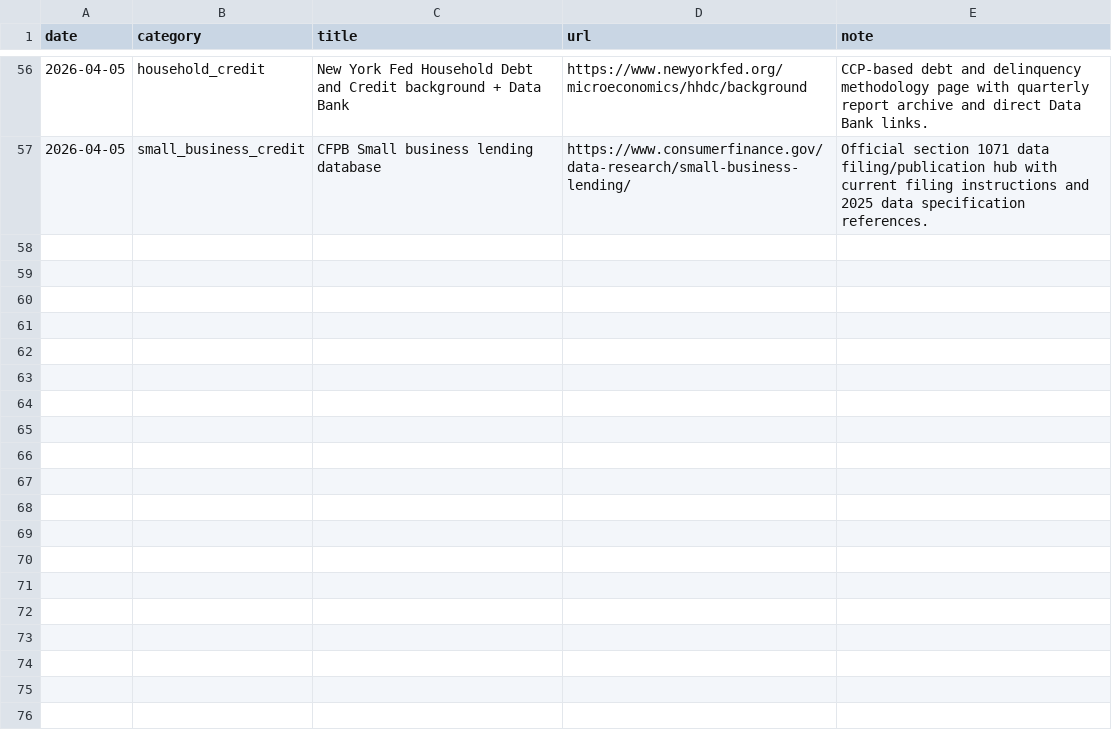
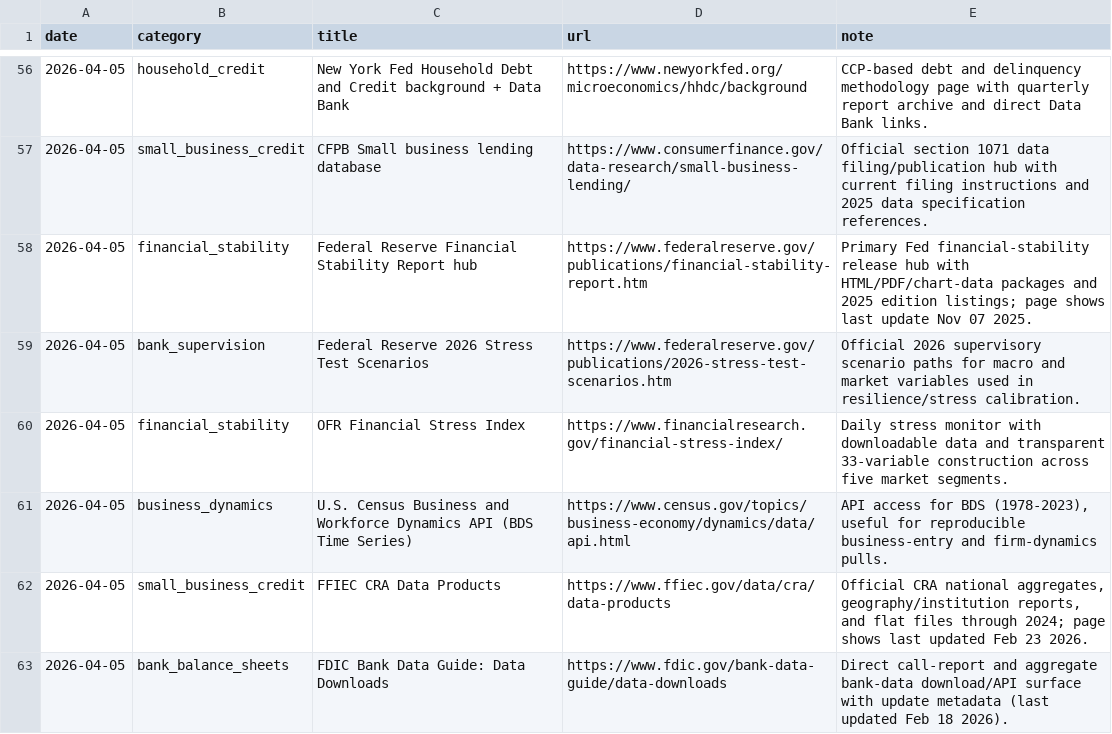
Before and after one commit to lachlanchen/LazyEarn, a TSV file: references/wealth-engine/knowledge/source-ledger.tsv, drawn as a sheet; only a part is shown, gaps mark what is left out.

Commit message:
wealth refinery: cycle_005 round 01 resource_scan

```diff
--- a/references/wealth-engine/knowledge/source-ledger.tsv
+++ b/references/wealth-engine/knowledge/source-ledger.tsv
@@ -57 +57,7 @@ date	category	title	url	note
 2026-04-05	small_business_credit	CFPB Small business lending database	https://www.consumerfinance.gov/data-research/small-business-lending/	Official section 1071 data filing/publication hub with current filing instructions and 2025 data specification references.
+2026-04-05	financial_stability	Federal Reserve Financial Stability Report hub	https://www.federalreserve.gov/publications/financial-stability-report.htm	Primary Fed financial-stability release hub with HTML/PDF/chart-data packages and 2025 edition listings; page shows last update Nov 07 2025.
+2026-04-05	bank_supervision	Federal Reserve 2026 Stress Test Scenarios	https://www.federalreserve.gov/publications/2026-stress-test-scenarios.htm	Official 2026 supervisory scenario paths for macro and market variables used in resilience/stress calibration.
+2026-04-05	financial_stability	OFR Financial Stress Index	https://www.financialresearch.gov/financial-stress-index/	Daily stress monitor with downloadable data and transparent 33-variable construction across five market segments.
+2026-04-05	business_dynamics	U.S. Census Business and Workforce Dynamics API (BDS Time Series)	https://www.census.gov/topics/business-economy/dynamics/data/api.html	API access for BDS (1978-2023), useful for reproducible business-entry and firm-dynamics pulls.
+2026-04-05	small_business_credit	FFIEC CRA Data Products	https://www.ffiec.gov/data/cra/data-products	Official CRA national aggregates, geography/institution reports, and flat files through 2024; page shows last updated Feb 23 2026.
+2026-04-05	bank_balance_sheets	FDIC Bank Data Guide: Data Downloads	https://www.fdic.gov/bank-data-guide/data-downloads	Direct call-report and aggregate bank-data download/API surface with update metadata (last updated Feb 18 2026).
```
Also changed, not shown: references/wealth-engine/state.tsv, 6 other files.
